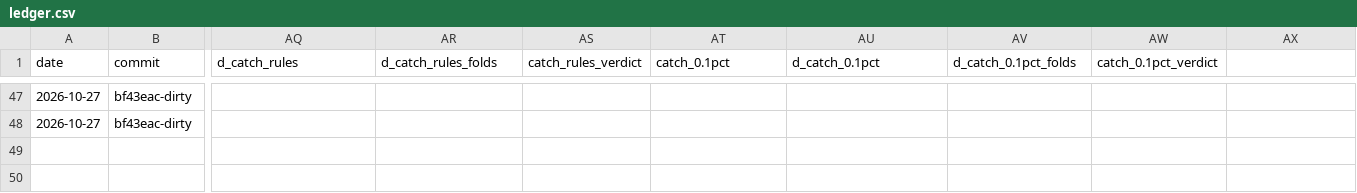
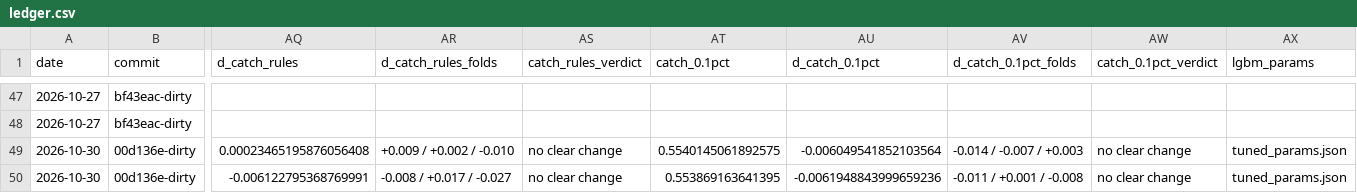
Before and after one commit to Cpkee/aml-detection-system, a CSV file: outputs/modelling/feature_lab/ledger.csv, drawn as a sheet; only a part is shown, gaps mark what is left out; rows hold the shown columns only; the diff names each change by its address in the sheet, - before the commit and + after, or states it on an @@ line.

Commit message:
Feature selection appendix: rerun with the tuned settings + two refit checks (notebook 13) (#68)
* Feature selection steps 1-3 (notebook 07) and feature_lab --drop; module code BT4012

Inventory, near-duplicate groups (Spearman, complete linkage), grouped permutation importance on weekly recall
and SHAP for the 38 inputs; feature_lab --drop/--together for refit trials. Two trials on v1_full (drop 16 weak:
0.402 -> 0.400; plus 7 near-copies: 0.398). test_hidden_files reads files as UTF-8 (Windows).

* Merge main into feature-selection; notebook renamed to 10; feature_lab --drop on main's variant structure

Conflicts resolved keeping both sides: --drop/--together become variants that add nothing and leave inputs out;
feature_lab --params FILE (tuned LightGBM settings, as models train); permutation_drop scores several measures on
the same shuffles; the ledger writer handles CRLF line ends (failed on Windows). Stale 50k outputs removed until
the rerun with the tuned settings.

* Feature selection rerun with the tuned settings, two refit checks; select runs with a 12 h cell limit

v1_full, tuned model: 15 inputs needed, 9 near-copies, 14 weak (permutation importance on weekly recall and
catch_rules). Without the 14 weak: weekly recall 0.426 -> 0.431, catch_rules 0.452 unchanged, PR-AUC 0.876 -> 0.838.
Also without 8 near-copies: weekly recall 0.421 (worse), first catch within 2 weeks 0.966 -> 0.942. Supports keeping
the 38 frozen inputs. The notebook saves each finished fold and resumes.

* Merge main (to 30 Oct) into feature-selection; notebook renumbered 12; seed-spread context in the changelog

* Merge main (to 2 Nov) into feature-selection; notebook renumbered 13 (outlier appendix took 12); note on the 5-seed model of record

* Merge remote-tracking branch 'origin/main' into feature-selection

* Merge main into feature-selection (after #66/#67): this branch's newer feature-selection outputs and notebook 13 kept; old copy notebooks/10_feature_selection.ipynb dropped; feature_lab make_model from main; ledger rows from both sides

```diff
--- a/outputs/modelling/feature_lab/ledger.csv
+++ b/outputs/modelling/feature_lab/ledger.csv
-AX1: (empty)
+AX1: lgbm_params
+row 49: 2026-10-30 | 00d136e-dirty | 0.00023465195876056408 | +0.009 / +0.002 / -0.010 | no clear change | 0.5540145061892575 | -0.006049541852103564 | -0.014 / -0.007 / +0.003 | no clear change | tuned_params.json
+row 50: 2026-10-30 | 00d136e-dirty | -0.006122795368769991 | -0.008 / +0.017 / -0.027 | no clear change | 0.553869163641395 | -0.0061948843999659236 | -0.011 / +0.001 / -0.008 | no clear change | tuned_params.json
```
Also changed, not shown: outputs/modelling/feature_selection/families.csv, outputs/modelling/feature_selection/summary.csv, 21 other files.
